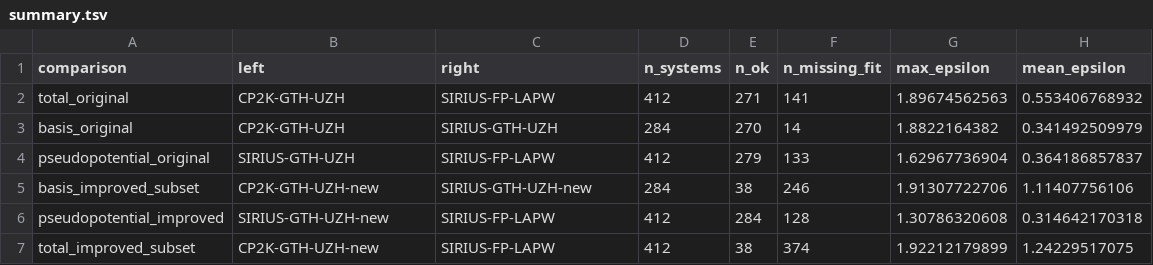
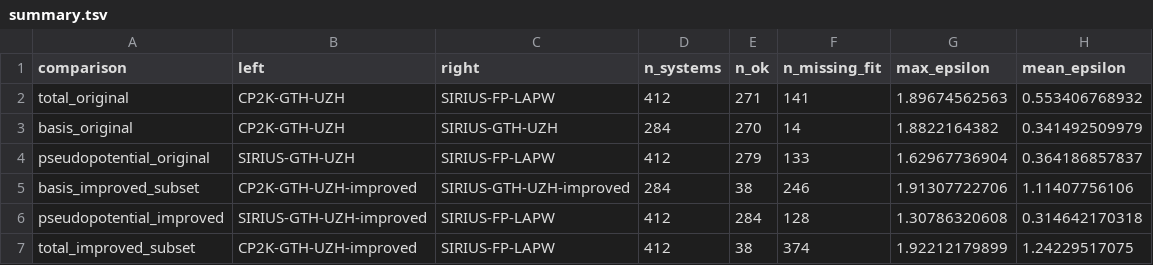
Before and after one commit to DCM-Uni-Paderborn/UZH-protocol, a TSV file: data/derived-epsilon-tables/summary.tsv, drawn as a sheet.

```diff
--- a/data/derived-epsilon-tables/summary.tsv
+++ b/data/derived-epsilon-tables/summary.tsv
@@ -4,4 +4,4 @@ basis_original	CP2K-GTH-UZH	SIRIUS-GTH-UZH	284	270	14	1.8822164382	0.34149250997
 pseudopotential_original	SIRIUS-GTH-UZH	SIRIUS-FP-LAPW	412	279	133	1.62967736904	0.364186857837
-basis_improved_subset	CP2K-GTH-UZH-new	SIRIUS-GTH-UZH-new	284	38	246	1.91307722706	1.11407756106
-pseudopotential_improved	SIRIUS-GTH-UZH-new	SIRIUS-FP-LAPW	412	284	128	1.30786320608	0.314642170318
-total_improved_subset	CP2K-GTH-UZH-new	SIRIUS-FP-LAPW	412	38	374	1.92212179899	1.24229517075
+basis_improved_subset	CP2K-GTH-UZH-improved	SIRIUS-GTH-UZH-improved	284	38	246	1.91307722706	1.11407756106
+pseudopotential_improved	SIRIUS-GTH-UZH-improved	SIRIUS-FP-LAPW	412	284	128	1.30786320608	0.314642170318
+total_improved_subset	CP2K-GTH-UZH-improved	SIRIUS-FP-LAPW	412	38	374	1.92212179899	1.24229517075
```
Also changed, not shown: 7 other files.
